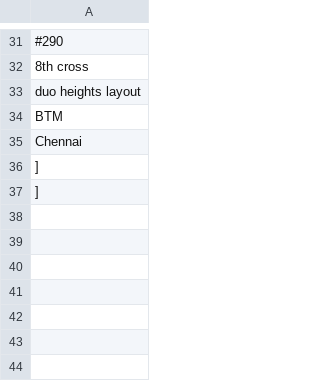
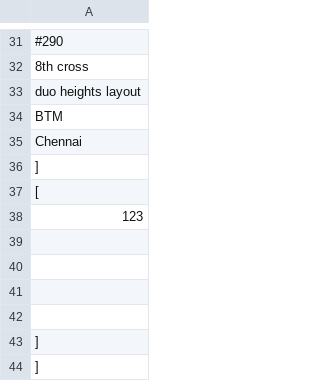
Before and after one commit to ramshankarji16/Gsheetupdates, a CSV file: data.csv, drawn as a sheet; only a part is shown, gaps mark what is left out; the diff names each change by its address in the sheet, - before the commit and + after, or states it on an @@ line.

Commit message:
Updated spreadsheet data

```diff
--- a/data.csv
+++ b/data.csv
+row 37: [
+row 38: 123
+row 39: (empty)
+row 40: (empty)
+row 41: (empty)
+row 42: (empty)
+row 43: ]
```
